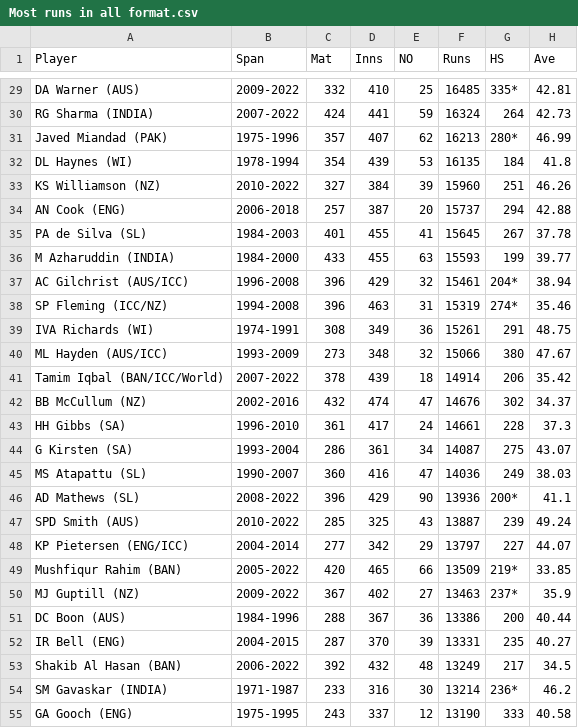
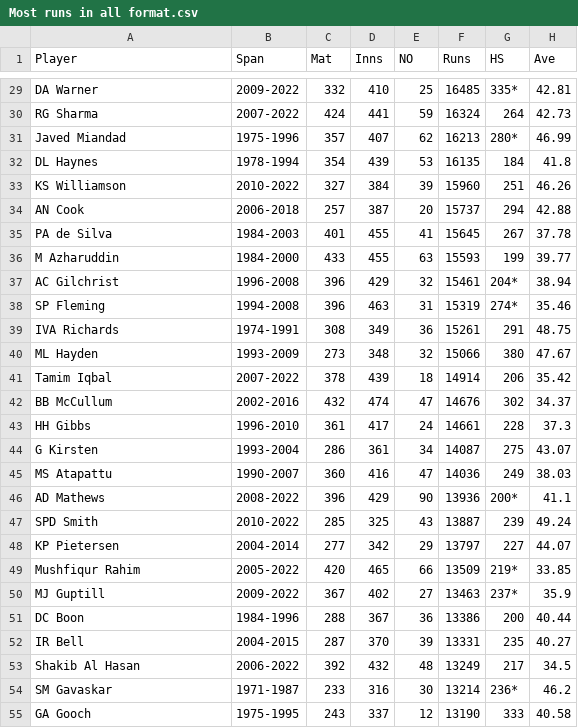
Before and after one commit to aningomb/Project---Visualization-2---Multiple, a CSV file: Most runs in all format.csv, drawn as a sheet; only a part is shown, gaps mark what is left out; the diff covers the shown part only; the diff names each change by its address in the sheet, - before the commit and + after, or states it on an @@ line.

```diff
--- a/Most runs in all format.csv
+++ b/Most runs in all format.csv
-A29 (Player): DA Warner (AUS)
+A29 (Player): DA Warner
-A30 (Player): RG Sharma (INDIA)
+A30 (Player): RG Sharma
-A31 (Player): Javed Miandad (PAK)
+A31 (Player): Javed Miandad
-A32 (Player): DL Haynes (WI)
+A32 (Player): DL Haynes
-A33 (Player): KS Williamson (NZ)
+A33 (Player): KS Williamson
-A34 (Player): AN Cook (ENG)
+A34 (Player): AN Cook
-A35 (Player): PA de Silva (SL)
+A35 (Player): PA de Silva
-A36 (Player): M Azharuddin (INDIA)
+A36 (Player): M Azharuddin
-A37 (Player): AC Gilchrist (AUS/ICC)
+A37 (Player): AC Gilchrist
-A38 (Player): SP Fleming (ICC/NZ)
+A38 (Player): SP Fleming
-A39 (Player): IVA Richards (WI)
+A39 (Player): IVA Richards
-A40 (Player): ML Hayden (AUS/ICC)
+A40 (Player): ML Hayden
-A41 (Player): Tamim Iqbal (BAN/ICC/World)
+A41 (Player): Tamim Iqbal
-A42 (Player): BB McCullum (NZ)
+A42 (Player): BB McCullum
-A43 (Player): HH Gibbs (SA)
+A43 (Player): HH Gibbs
-A44 (Player): G Kirsten (SA)
+A44 (Player): G Kirsten
-A45 (Player): MS Atapattu (SL)
+A45 (Player): MS Atapattu
-A46 (Player): AD Mathews (SL)
+A46 (Player): AD Mathews
-A47 (Player): SPD Smith (AUS)
+A47 (Player): SPD Smith
-A48 (Player): KP Pietersen (ENG/ICC)
+A48 (Player): KP Pietersen
-A49 (Player): Mushfiqur Rahim (BAN)
+A49 (Player): Mushfiqur Rahim
-A50 (Player): MJ Guptill (NZ)
+A50 (Player): MJ Guptill
-A51 (Player): DC Boon (AUS)
+A51 (Player): DC Boon
-A52 (Player): IR Bell (ENG)
+A52 (Player): IR Bell
-A53 (Player): Shakib Al Hasan (BAN)
+A53 (Player): Shakib Al Hasan
-A54 (Player): SM Gavaskar (INDIA)
+A54 (Player): SM Gavaskar
-A55 (Player): GA Gooch (ENG)
+A55 (Player): GA Gooch
```
Also changed, not shown: 61 edited cells elsewhere in this file.
